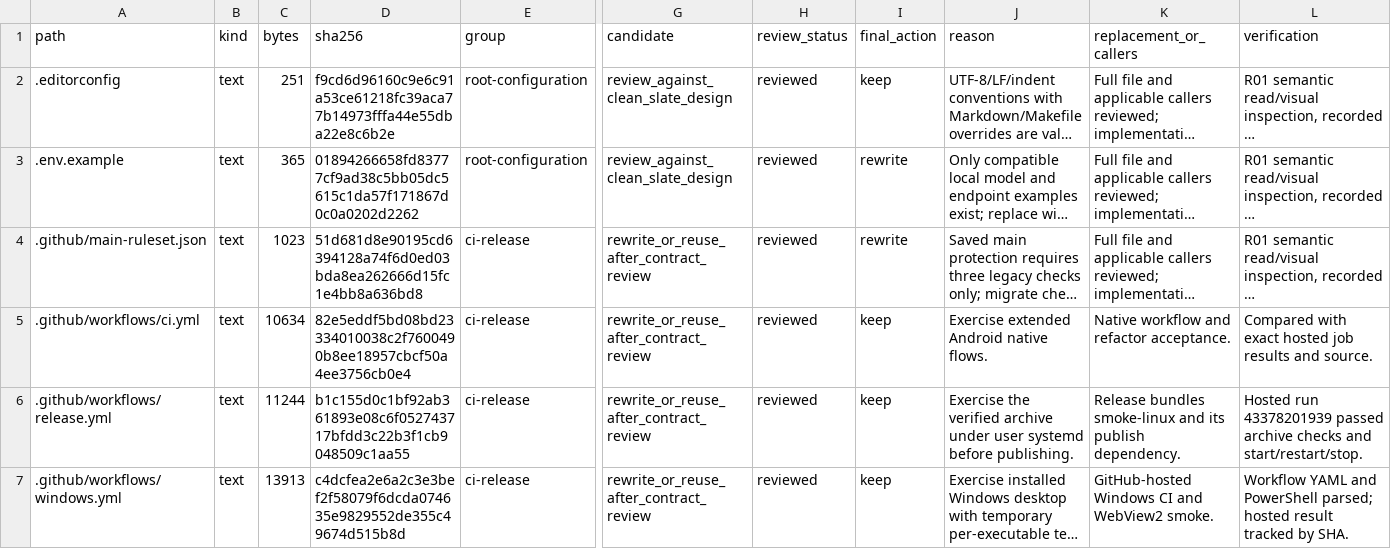
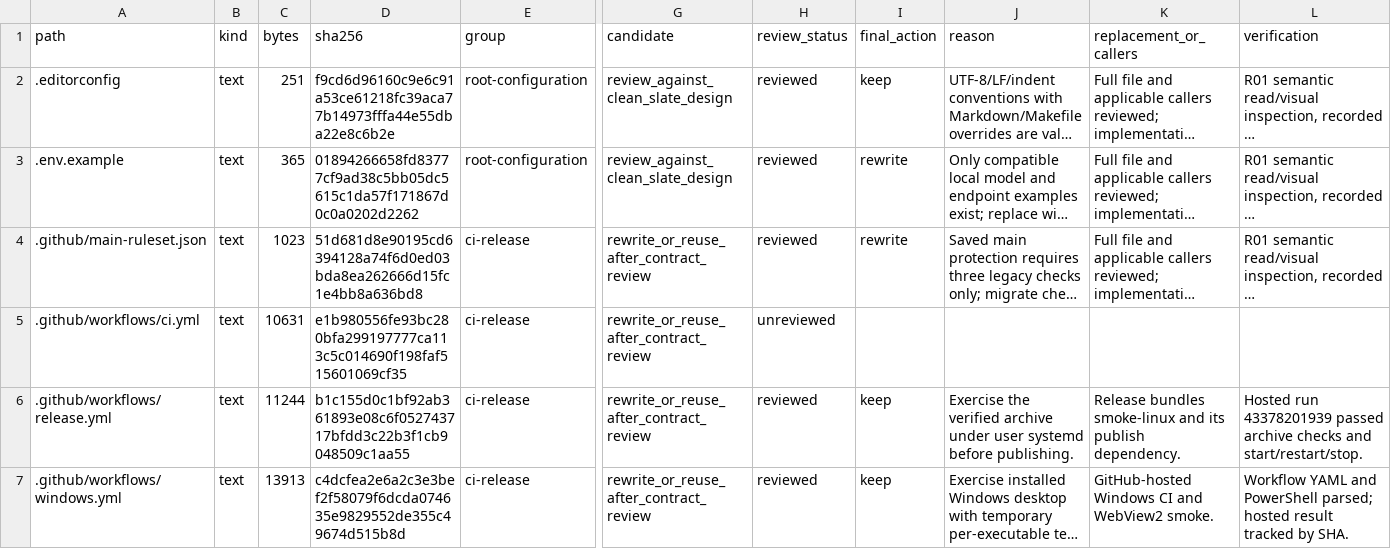
Before and after one commit to phamhuubinh/infrastructure-agent, a CSV file: docs/refactor/audit/FILE_REVIEW.csv, drawn as a sheet; only a part is shown, gaps mark what is left out; long unchanged cells end in …; the diff covers the shown part only; the diff names each change by its address in the sheet, - before the commit and + after, or states it on an @@ line.

```diff
--- a/docs/refactor/audit/FILE_REVIEW.csv
+++ b/docs/refactor/audit/FILE_REVIEW.csv
-C5 (bytes): 10634
+C5 (bytes): 10631
-D5 (sha256): 82e5eddf5bd08bd23334010038c2f7600490b8ee18957cbcf50a4ee3756cb0e4
+D5 (sha256): e1b980556fe93bc280bfa299197777ca113c5c014690f198faf515601069cf35
-H5 (review_status): reviewed
+H5 (review_status): unreviewed
-I5 (final_action): keep
+I5 (final_action): (empty)
-J5 (reason): Exercise extended Android native flows.
+J5 (reason): (empty)
-K5 (replacement_or_callers): Native workflow and refactor acceptance.
+K5 (replacement_or_callers): (empty)
-L5 (verification): Compared with exact hosted job results and source.
+L5 (verification): (empty)
```
Also changed, not shown: 27 edited cells elsewhere in this file, 9 other files.
